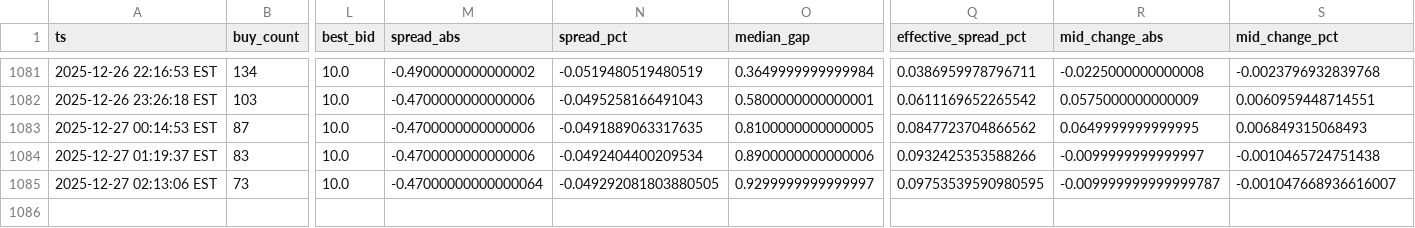
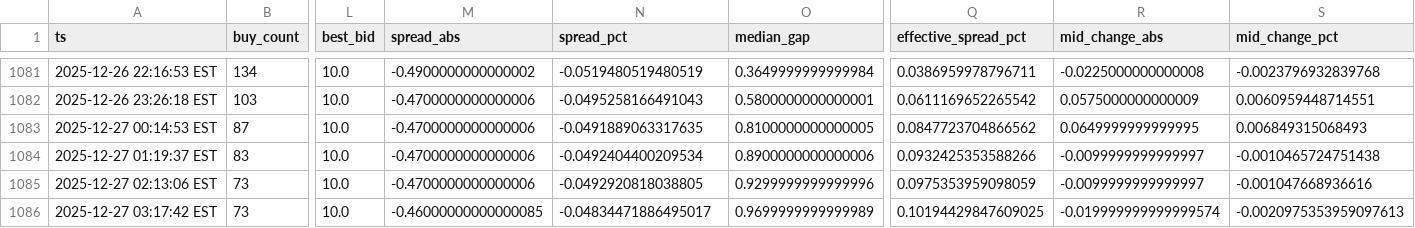
Before and after one commit to nicoortuno/bolivian-economy-tracker, a CSV file: data/bob_p2p_history.csv, drawn as a sheet; only a part is shown, gaps mark what is left out; rows hold the shown columns only; the diff names each change by its address in the sheet, - before the commit and + after, or states it on an @@ line.

```diff
--- a/data/bob_p2p_history.csv
+++ b/data/bob_p2p_history.csv
-M1085 (spread_abs): -0.47000000000000064
+M1085 (spread_abs): -0.4700000000000006
-N1085 (spread_pct): -0.049292081803880505
+N1085 (spread_pct): -0.0492920818038805
-O1085 (median_gap): 0.9299999999999997
+O1085 (median_gap): 0.9299999999999996
-Q1085 (effective_spread_pct): 0.09753539590980595
+Q1085 (effective_spread_pct): 0.0975353959098059
-R1085 (mid_change_abs): -0.009999999999999787
+R1085 (mid_change_abs): -0.0099999999999997
-S1085 (mid_change_pct): -0.001047668936616007
+S1085 (mid_change_pct): -0.001047668936616
+row 1086: 2025-12-27 03:17:42 EST | 73 | 10.0 | -0.46000000000000085 | -0.04834471886495017 | 0.9699999999999989 | 0.10194429847609025 | -0.019999999999999574 | -0.0020975353959097613
```
